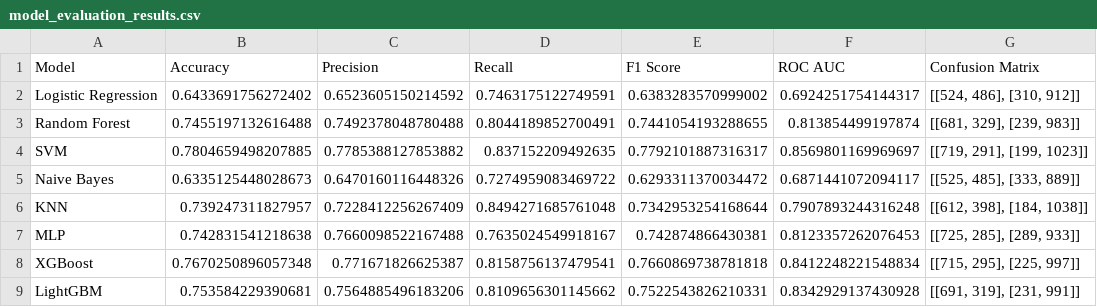
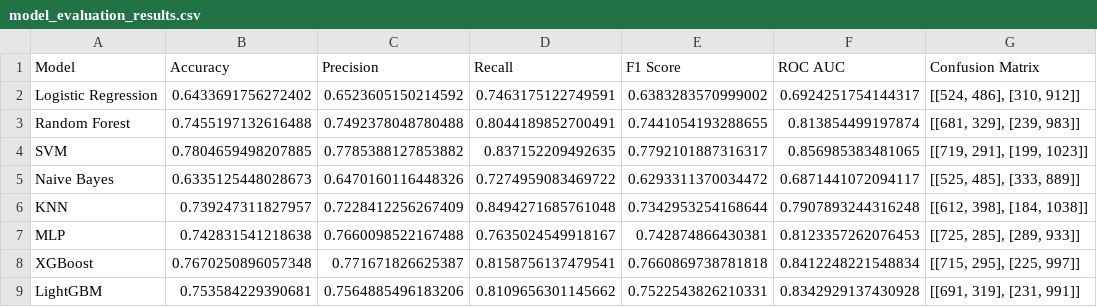
Before and after one commit to mohammadmalekzadeh/eye-gender-detection, a CSV file: outputs/reports/model_evaluation_results.csv, drawn as a sheet.

Commit message:
update models and reports

```diff
--- a/outputs/reports/model_evaluation_results.csv
+++ b/outputs/reports/model_evaluation_results.csv
@@ -3,3 +3,3 @@ Logistic Regression,0.6433691756272402,0.6523605150214592,0.7463175122749591,0.6
 Random Forest,0.7455197132616488,0.7492378048780488,0.8044189852700491,0.7441054193288655,0.813854499197874,"[[681, 329], [239, 983]]"
-SVM,0.7804659498207885,0.7785388127853882,0.837152209492635,0.7792101887316317,0.8569801169969697,"[[719, 291], [199, 1023]]"
+SVM,0.7804659498207885,0.7785388127853882,0.837152209492635,0.7792101887316317,0.856985383481065,"[[719, 291], [199, 1023]]"
 Naive Bayes,0.6335125448028673,0.6470160116448326,0.7274959083469722,0.6293311370034472,0.6871441072094117,"[[525, 485], [333, 889]]"
```
Also changed, not shown: 2 other files.
